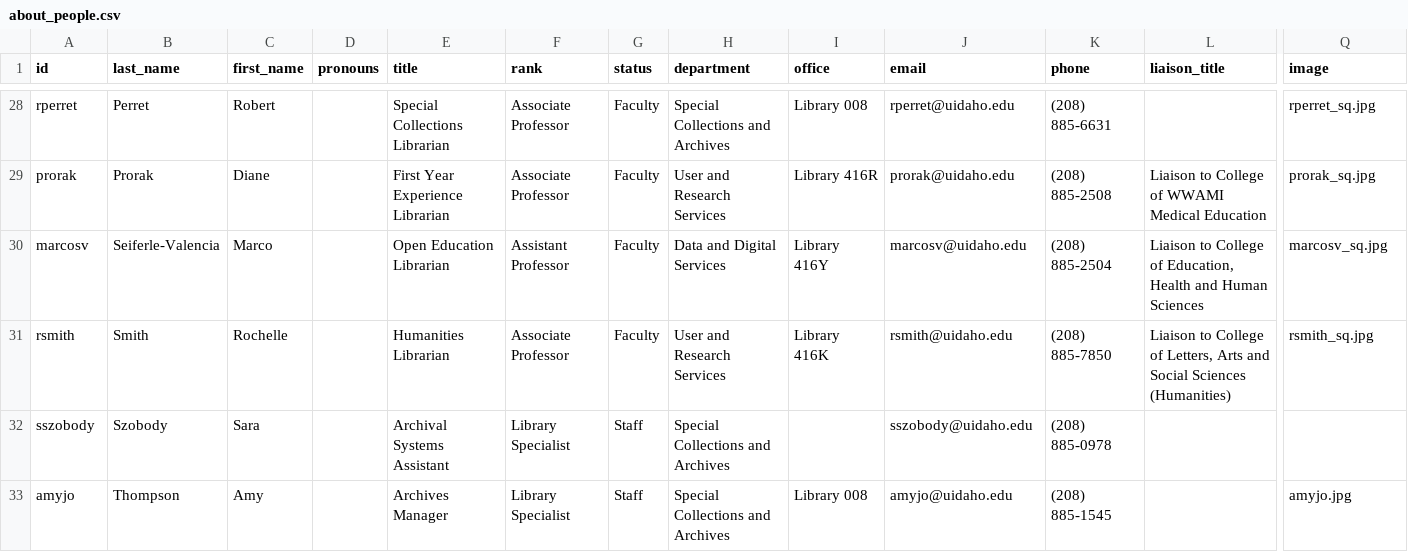
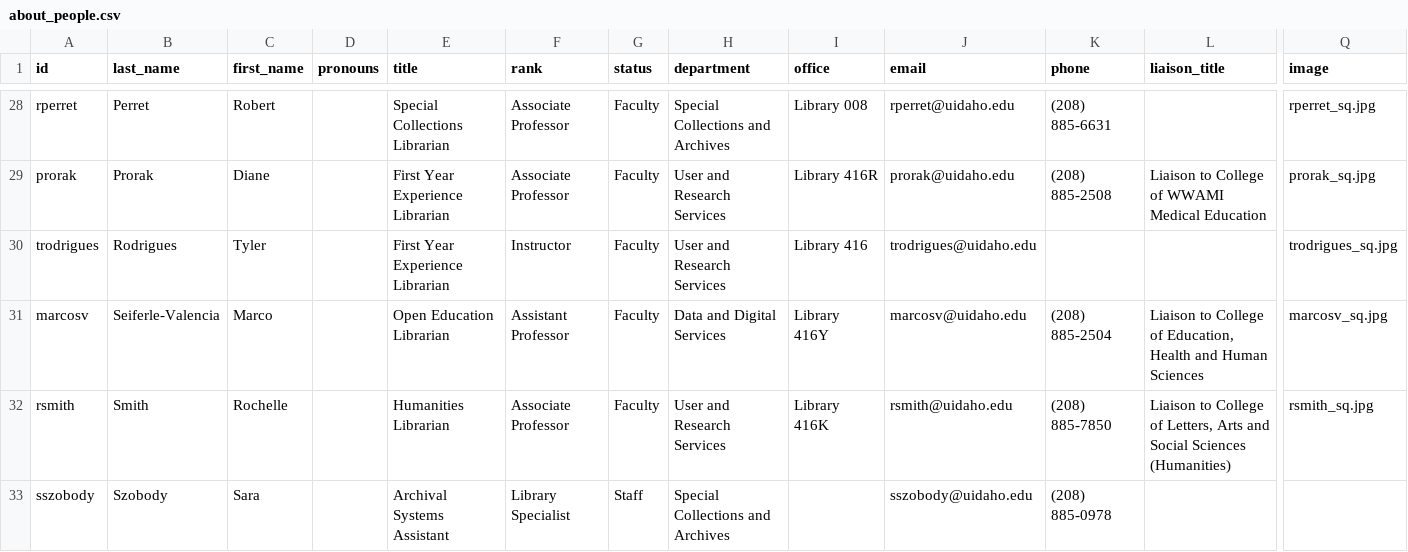
Before and after one commit to uidaholib/main-web-redesign_draft, a CSV file: _data/about_people.csv, drawn as a sheet; only a part is shown, gaps mark what is left out; the shorter side is filled out with more unchanged rows; rows hold the shown columns only; the diff names each change by its address in the sheet, - before the commit and + after, or states it on an @@ line.

Commit message:
directory update

```diff
--- a/_data/about_people.csv
+++ b/_data/about_people.csv
+row 30: trodrigues | Rodrigues | Tyler |  | First Year Experience Librarian | Instructor | Faculty | User and Research Services | Library 416 | trodrigues@uidaho.edu |  |  | trodrigues_sq.jpg
```
